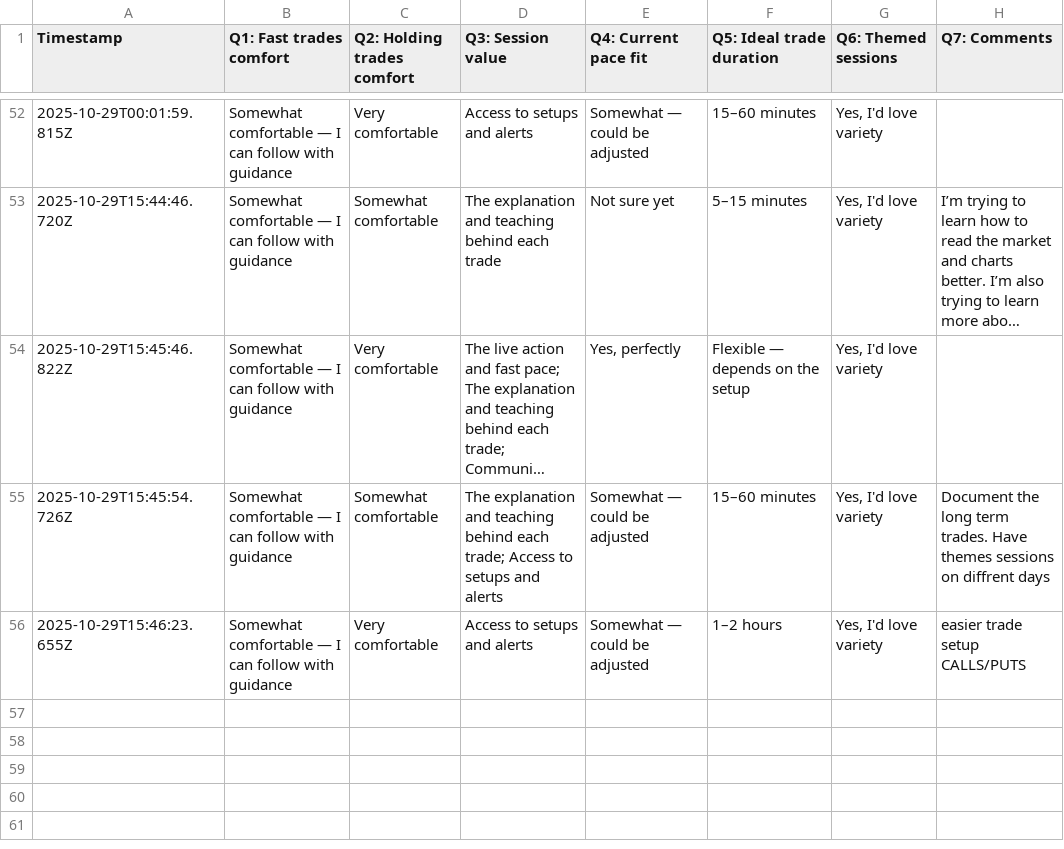
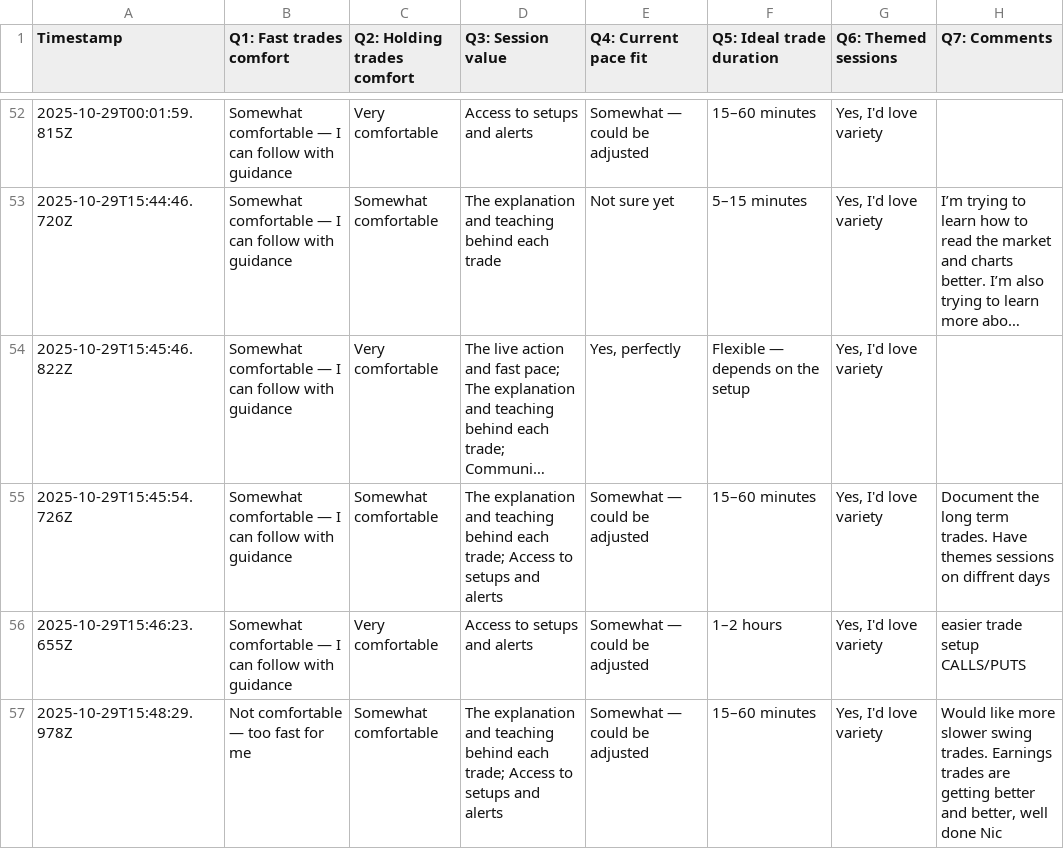
Before and after one commit to simplestocks/stock-bridge, a CSV file: survey-responses.csv, drawn as a sheet; only a part is shown, gaps mark what is left out; long unchanged cells end in …; the diff names each change by its address in the sheet, - before the commit and + after, or states it on an @@ line.

Commit message:
New survey response: 2025-10-29T15:48:31.271Z

```diff
--- a/survey-responses.csv
+++ b/survey-responses.csv
+row 57: 2025-10-29T15:48:29.978Z | Not comfortable — too fast for me | Somewhat comfortable | The explanation and teaching behind each trade; Access to setups and alerts | Somewhat — could be adjusted | 15–60 minutes | Yes, I'd love variety | Would like more slower swing trades. Earnings trades are getting better and better, well done Nic
```
